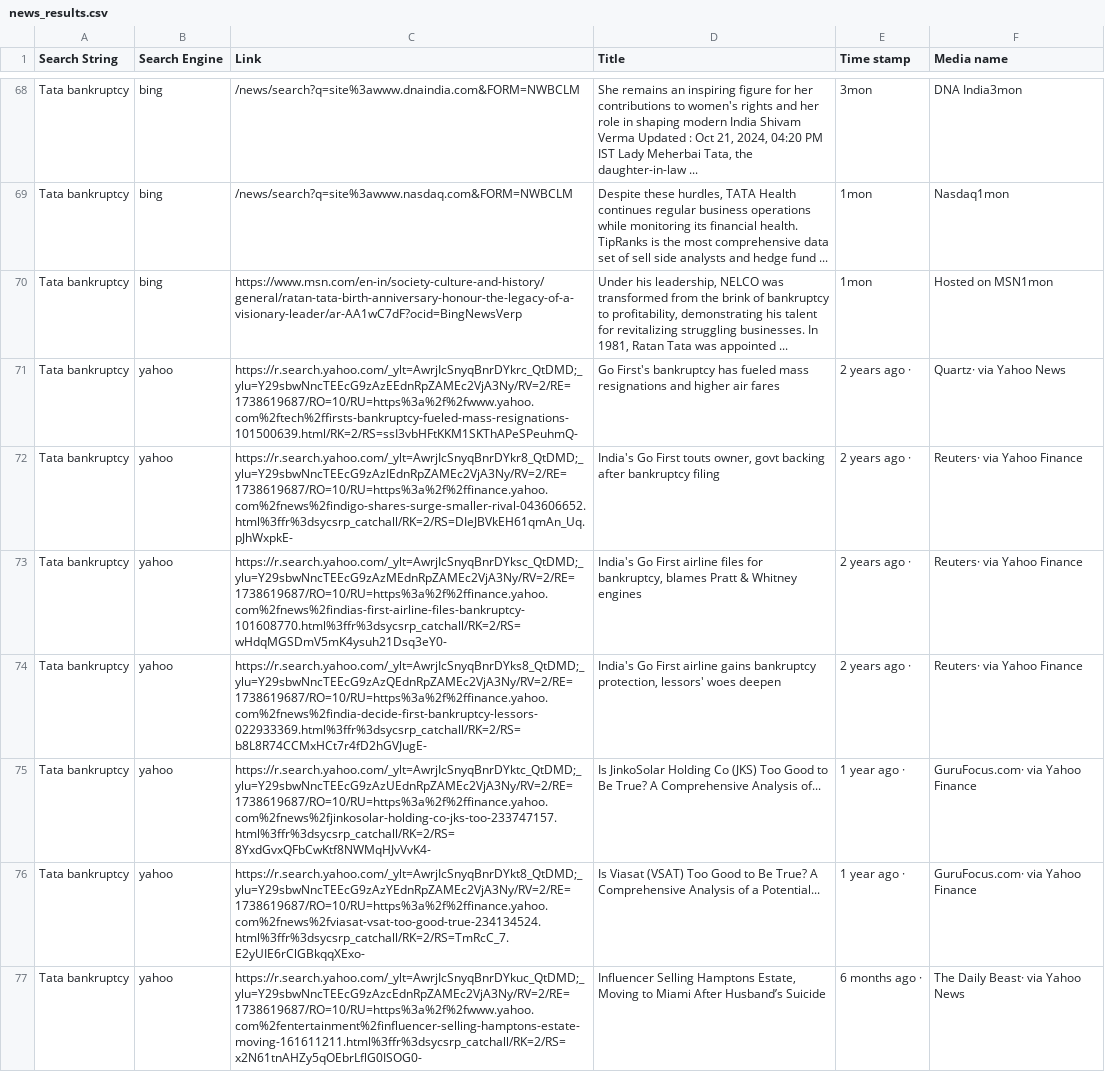
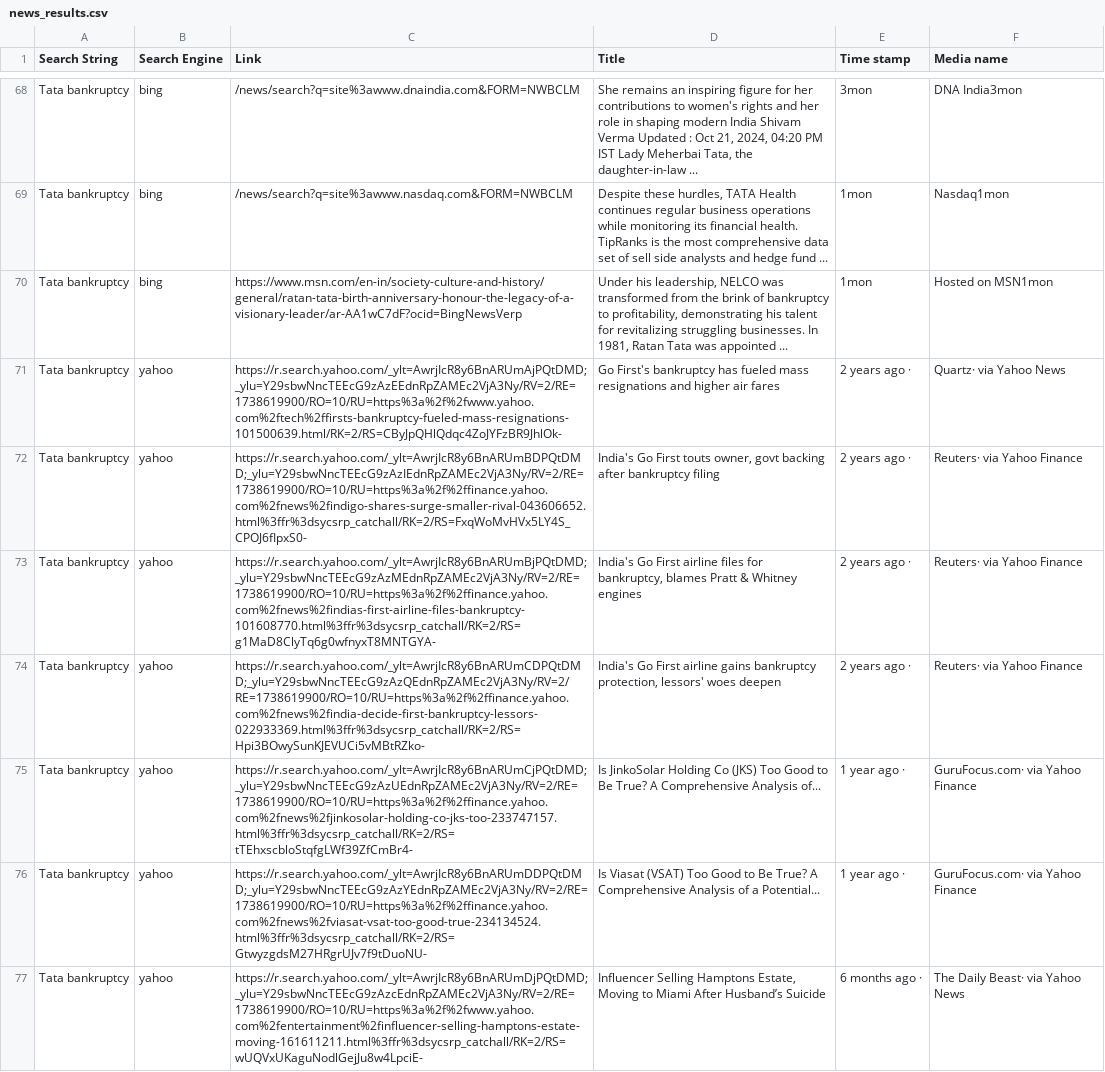
Before and after one commit to Wiz-emergys/py-wiz, a CSV file: src/Projects/extract_artical_details/src/news_results.csv, drawn as a sheet; only a part is shown, gaps mark what is left out; the diff covers the shown part only; the diff names each change by its address in the sheet, - before the commit and + after, or states it on an @@ line.

```diff
--- a/src/Projects/extract_artical_details/src/news_results.csv
+++ b/src/Projects/extract_artical_details/src/news_results.csv
-C71 (Link): https://r.search.yahoo.com/_ylt=AwrjIcSnyqBnrDYkrc_QtDMD;_ylu=Y29sbwNncTEEcG9zAzEEdnRpZAMEc2VjA3Ny/RV=2/RE=1738619687/RO=10/RU=https%3a%2f%2fwww.yahoo.com%2ftech%2ffirsts-bankruptcy-fueled-mass-resignations-101500639.html/RK=2/RS=ssI3vbHFtKKM1SKThAPeSPeuhmQ-
+C71 (Link): https://r.search.yahoo.com/_ylt=AwrjIcR8y6BnARUmAjPQtDMD;_ylu=Y29sbwNncTEEcG9zAzEEdnRpZAMEc2VjA3Ny/RV=2/RE=1738619900/RO=10/RU=https%3a%2f%2fwww.yahoo.com%2ftech%2ffirsts-bankruptcy-fueled-mass-resignations-101500639.html/RK=2/RS=CByJpQHlQdqc4ZoJYFzBR9JhlOk-
-C72 (Link): https://r.search.yahoo.com/_ylt=AwrjIcSnyqBnrDYkr8_QtDMD;_ylu=Y29sbwNncTEEcG9zAzIEdnRpZAMEc2VjA3Ny/RV=2/RE=1738619687/RO=10/RU=https%3a%2f%2ffinance.yahoo.com%2fnews%2findigo-shares-surge-smaller-rival-043606652.html%3ffr%3dsycsrp_catchall/RK=2/RS=DIeJBVkEH61qmAn_Uq.pJhWxpkE-
+C72 (Link): https://r.search.yahoo.com/_ylt=AwrjIcR8y6BnARUmBDPQtDMD;_ylu=Y29sbwNncTEEcG9zAzIEdnRpZAMEc2VjA3Ny/RV=2/RE=1738619900/RO=10/RU=https%3a%2f%2ffinance.yahoo.com%2fnews%2findigo-shares-surge-smaller-rival-043606652.html%3ffr%3dsycsrp_catchall/RK=2/RS=FxqWoMvHVx5LY4S_CPOJ6fIpxS0-
-C73 (Link): https://r.search.yahoo.com/_ylt=AwrjIcSnyqBnrDYksc_QtDMD;_ylu=Y29sbwNncTEEcG9zAzMEdnRpZAMEc2VjA3Ny/RV=2/RE=1738619687/RO=10/RU=https%3a%2f%2ffinance.yahoo.com%2fnews%2findias-first-airline-files-bankruptcy-101608770.html%3ffr%3dsycsrp_catchall/RK=2/RS=wHdqMGSDmV5mK4ysuh21Dsq3eY0-
+C73 (Link): https://r.search.yahoo.com/_ylt=AwrjIcR8y6BnARUmBjPQtDMD;_ylu=Y29sbwNncTEEcG9zAzMEdnRpZAMEc2VjA3Ny/RV=2/RE=1738619900/RO=10/RU=https%3a%2f%2ffinance.yahoo.com%2fnews%2findias-first-airline-files-bankruptcy-101608770.html%3ffr%3dsycsrp_catchall/RK=2/RS=g1MaD8ClyTq6g0wfnyxT8MNTGYA-
-C74 (Link): https://r.search.yahoo.com/_ylt=AwrjIcSnyqBnrDYks8_QtDMD;_ylu=Y29sbwNncTEEcG9zAzQEdnRpZAMEc2VjA3Ny/RV=2/RE=1738619687/RO=10/RU=https%3a%2f%2ffinance.yahoo.com%2fnews%2findia-decide-first-bankruptcy-lessors-022933369.html%3ffr%3dsycsrp_catchall/RK=2/RS=b8L8R74CCMxHCt7r4fD2hGVJugE-
+C74 (Link): https://r.search.yahoo.com/_ylt=AwrjIcR8y6BnARUmCDPQtDMD;_ylu=Y29sbwNncTEEcG9zAzQEdnRpZAMEc2VjA3Ny/RV=2/RE=1738619900/RO=10/RU=https%3a%2f%2ffinance.yahoo.com%2fnews%2findia-decide-first-bankruptcy-lessors-022933369.html%3ffr%3dsycsrp_catchall/RK=2/RS=Hpi3BOwySunKJEVUCi5vMBtRZko-
-C75 (Link): https://r.search.yahoo.com/_ylt=AwrjIcSnyqBnrDYktc_QtDMD;_ylu=Y29sbwNncTEEcG9zAzUEdnRpZAMEc2VjA3Ny/RV=2/RE=1738619687/RO=10/RU=https%3a%2f%2ffinance.yahoo.com%2fnews%2fjinkosolar-holding-co-jks-too-233747157.html%3ffr%3dsycsrp_catchall/RK=2/RS=8YxdGvxQFbCwKtf8NWMqHJvVvK4-
+C75 (Link): https://r.search.yahoo.com/_ylt=AwrjIcR8y6BnARUmCjPQtDMD;_ylu=Y29sbwNncTEEcG9zAzUEdnRpZAMEc2VjA3Ny/RV=2/RE=1738619900/RO=10/RU=https%3a%2f%2ffinance.yahoo.com%2fnews%2fjinkosolar-holding-co-jks-too-233747157.html%3ffr%3dsycsrp_catchall/RK=2/RS=tTEhxscbloStqfgLWf39ZfCmBr4-
-C76 (Link): https://r.search.yahoo.com/_ylt=AwrjIcSnyqBnrDYkt8_QtDMD;_ylu=Y29sbwNncTEEcG9zAzYEdnRpZAMEc2VjA3Ny/RV=2/RE=1738619687/RO=10/RU=https%3a%2f%2ffinance.yahoo.com%2fnews%2fviasat-vsat-too-good-true-234134524.html%3ffr%3dsycsrp_catchall/RK=2/RS=TmRcC_7.E2yUIE6rClGBkqqXExo-
+C76 (Link): https://r.search.yahoo.com/_ylt=AwrjIcR8y6BnARUmDDPQtDMD;_ylu=Y29sbwNncTEEcG9zAzYEdnRpZAMEc2VjA3Ny/RV=2/RE=1738619900/RO=10/RU=https%3a%2f%2ffinance.yahoo.com%2fnews%2fviasat-vsat-too-good-true-234134524.html%3ffr%3dsycsrp_catchall/RK=2/RS=GtwyzgdsM27HRgrUJv7f9tDuoNU-
-C77 (Link): https://r.search.yahoo.com/_ylt=AwrjIcSnyqBnrDYkuc_QtDMD;_ylu=Y29sbwNncTEEcG9zAzcEdnRpZAMEc2VjA3Ny/RV=2/RE=1738619687/RO=10/RU=https%3a%2f%2fwww.yahoo.com%2fentertainment%2finfluencer-selling-hamptons-estate-moving-161611211.html%3ffr%3dsycsrp_catchall/RK=2/RS=x2N61tnAHZy5qOEbrLflG0ISOG0-
+C77 (Link): https://r.search.yahoo.com/_ylt=AwrjIcR8y6BnARUmDjPQtDMD;_ylu=Y29sbwNncTEEcG9zAzcEdnRpZAMEc2VjA3Ny/RV=2/RE=1738619900/RO=10/RU=https%3a%2f%2fwww.yahoo.com%2fentertainment%2finfluencer-selling-hamptons-estate-moving-161611211.html%3ffr%3dsycsrp_catchall/RK=2/RS=wUQVxUKaguNodlGejJu8w4LpciE-
```
Also changed, not shown: 5 added rows, 7 removed rows, 5 moved rows and 75 edited cells elsewhere in this file, 6 other files.
